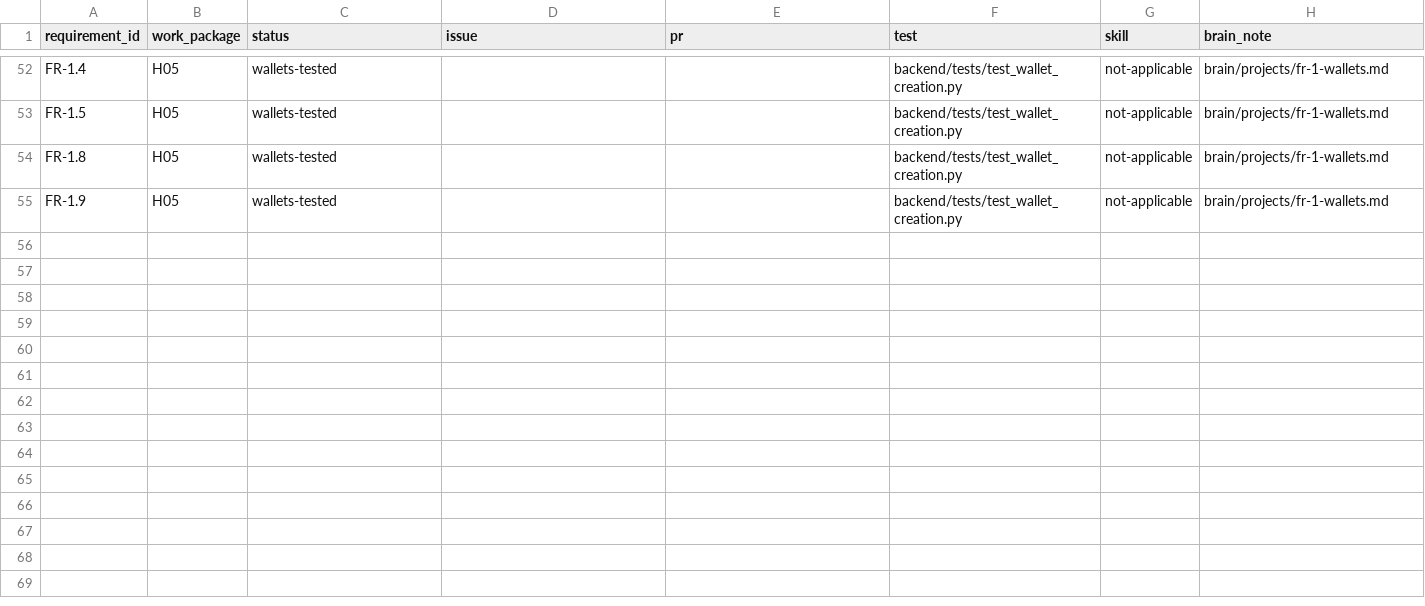
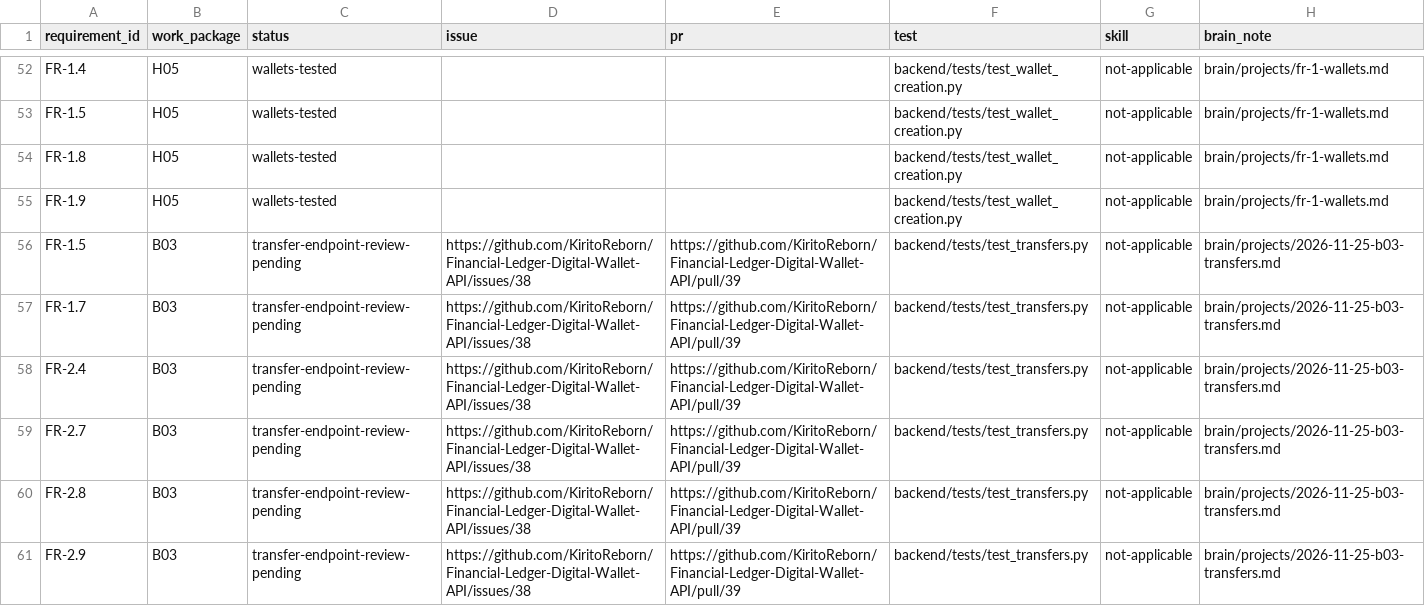
Before and after one commit to KiritoReborn/Financial-Ledger-Digital-Wallet-API, a CSV file: docs/traceability.csv, drawn as a sheet; only a part is shown, gaps mark what is left out; the diff names each change by its address in the sheet, - before the commit and + after, or states it on an @@ line.

Commit message:
feat(transfers): add idempotent POST /transfers (B03)
Transfers simulated funds from the caller's wallet to another user wallet
of the same currency through the C04 posting engine, inside one
BEGIN IMMEDIATE transaction wrapped by run_idempotent (scope TRANSFER).

- 401 bad token, 400/422 Idempotency-Key, 403 sender not owned,
  404 unknown wallet, 422 same wallet, CURRENCY_MISMATCH,
  INSUFFICIENT_FUNDS and system wallets
- strict integer amounts, UUID v4 wallet IDs, no unknown fields
- rejections roll back and store no key; same key and body replay

Tests: backend/tests/test_transfers.py (56); ruff and all 448 tests pass.

```diff
--- a/docs/traceability.csv
+++ b/docs/traceability.csv
+row 56: FR-1.5 | B03 | transfer-endpoint-review-pending | https://github.com/KiritoReborn/Financial-Ledger-Digital-Wallet-API/issues/38 | https://github.com/KiritoReborn/Financial-Ledger-Digital-Wallet-API/pull/39 | backend/tests/test_transfers.py | not-applicable | brain/projects/2026-11-25-b03-transfers.md
+row 57: FR-1.7 | B03 | transfer-endpoint-review-pending | https://github.com/KiritoReborn/Financial-Ledger-Digital-Wallet-API/issues/38 | https://github.com/KiritoReborn/Financial-Ledger-Digital-Wallet-API/pull/39 | backend/tests/test_transfers.py | not-applicable | brain/projects/2026-11-25-b03-transfers.md
+row 58: FR-2.4 | B03 | transfer-endpoint-review-pending | https://github.com/KiritoReborn/Financial-Ledger-Digital-Wallet-API/issues/38 | https://github.com/KiritoReborn/Financial-Ledger-Digital-Wallet-API/pull/39 | backend/tests/test_transfers.py | not-applicable | brain/projects/2026-11-25-b03-transfers.md
+row 59: FR-2.7 | B03 | transfer-endpoint-review-pending | https://github.com/KiritoReborn/Financial-Ledger-Digital-Wallet-API/issues/38 | https://github.com/KiritoReborn/Financial-Ledger-Digital-Wallet-API/pull/39 | backend/tests/test_transfers.py | not-applicable | brain/projects/2026-11-25-b03-transfers.md
+row 60: FR-2.8 | B03 | transfer-endpoint-review-pending | https://github.com/KiritoReborn/Financial-Ledger-Digital-Wallet-API/issues/38 | https://github.com/KiritoReborn/Financial-Ledger-Digital-Wallet-API/pull/39 | backend/tests/test_transfers.py | not-applicable | brain/projects/2026-11-25-b03-transfers.md
+row 61: FR-2.9 | B03 | transfer-endpoint-review-pending | https://github.com/KiritoReborn/Financial-Ledger-Digital-Wallet-API/issues/38 | https://github.com/KiritoReborn/Financial-Ledger-Digital-Wallet-API/pull/39 | backend/tests/test_transfers.py | not-applicable | brain/projects/2026-11-25-b03-transfers.md
```
Also changed, not shown: 8 other files.
